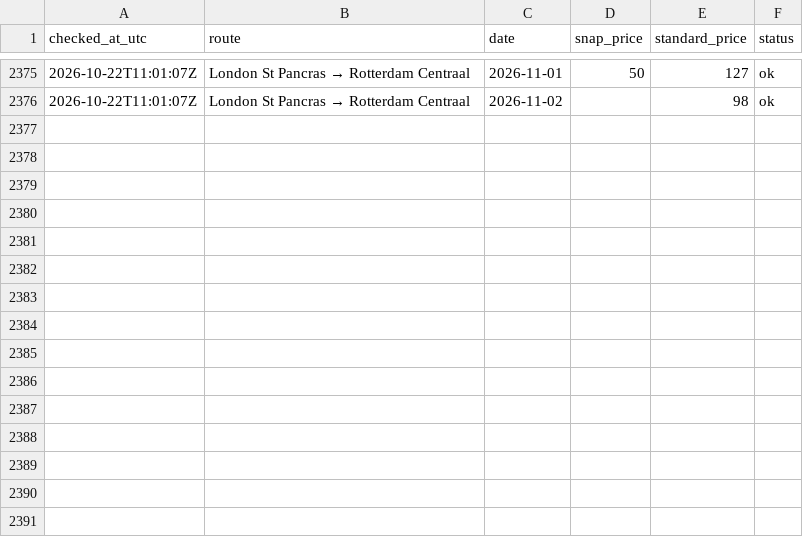
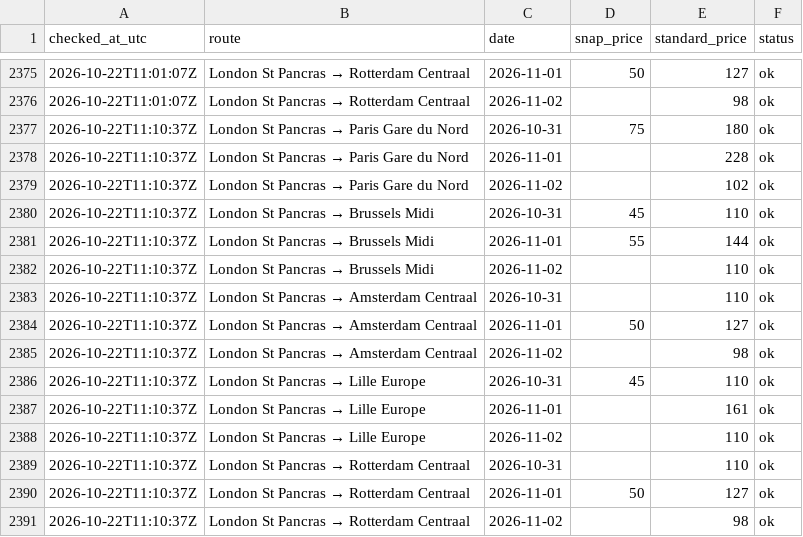
Before and after one commit to Caapi/snap-watcher, a CSV file: data/prices.csv, drawn as a sheet; only a part is shown, gaps mark what is left out; the diff names each change by its address in the sheet, - before the commit and + after, or states it on an @@ line.

Commit message:
Snap check 2026-10-22T11:10Z

```diff
--- a/data/prices.csv
+++ b/data/prices.csv
+row 2377: 2026-10-22T11:10:37Z | London St Pancras → Paris Gare du Nord | 2026-10-31 | 75 | 180 | ok
+row 2378: 2026-10-22T11:10:37Z | London St Pancras → Paris Gare du Nord | 2026-11-01 |  | 228 | ok
+row 2379: 2026-10-22T11:10:37Z | London St Pancras → Paris Gare du Nord | 2026-11-02 |  | 102 | ok
+row 2380: 2026-10-22T11:10:37Z | London St Pancras → Brussels Midi | 2026-10-31 | 45 | 110 | ok
+row 2381: 2026-10-22T11:10:37Z | London St Pancras → Brussels Midi | 2026-11-01 | 55 | 144 | ok
+row 2382: 2026-10-22T11:10:37Z | London St Pancras → Brussels Midi | 2026-11-02 |  | 110 | ok
+row 2383: 2026-10-22T11:10:37Z | London St Pancras → Amsterdam Centraal | 2026-10-31 |  | 110 | ok
+row 2384: 2026-10-22T11:10:37Z | London St Pancras → Amsterdam Centraal | 2026-11-01 | 50 | 127 | ok
+row 2385: 2026-10-22T11:10:37Z | London St Pancras → Amsterdam Centraal | 2026-11-02 |  | 98 | ok
+row 2386: 2026-10-22T11:10:37Z | London St Pancras → Lille Europe | 2026-10-31 | 45 | 110 | ok
+row 2387: 2026-10-22T11:10:37Z | London St Pancras → Lille Europe | 2026-11-01 |  | 161 | ok
+row 2388: 2026-10-22T11:10:37Z | London St Pancras → Lille Europe | 2026-11-02 |  | 110 | ok
+row 2389: 2026-10-22T11:10:37Z | London St Pancras → Rotterdam Centraal | 2026-10-31 |  | 110 | ok
+row 2390: 2026-10-22T11:10:37Z | London St Pancras → Rotterdam Centraal | 2026-11-01 | 50 | 127 | ok
+row 2391: 2026-10-22T11:10:37Z | London St Pancras → Rotterdam Centraal | 2026-11-02 |  | 98 | ok
```
Also changed, not shown: 1 other file.
